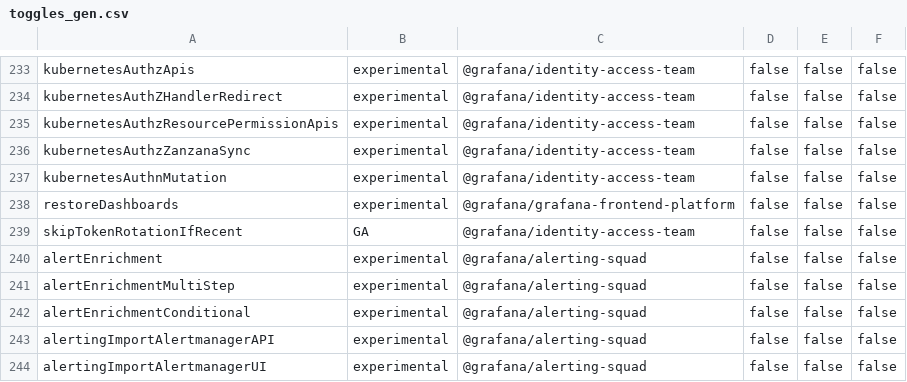
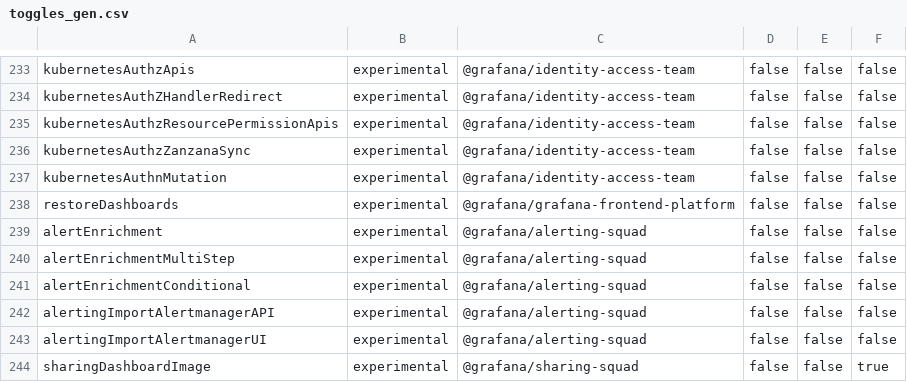
Before and after one commit to openai-oss-forks/grafana-experiments, a CSV file: pkg/services/featuremgmt/toggles_gen.csv, drawn as a sheet; only a part is shown, gaps mark what is left out; the shorter side is filled out with more unchanged rows.

Commit message:
chore(iam): Remove `skipTokenRotationIfRecent` feature flag (#112799)

```diff
--- a/pkg/services/featuremgmt/toggles_gen.csv
+++ b/pkg/services/featuremgmt/toggles_gen.csv
@@ -238,3 +238,2 @@ kubernetesAuthnMutation,experimental,@grafana/identity-access-team,false,false,f
 restoreDashboards,experimental,@grafana/grafana-frontend-platform,false,false,false
-skipTokenRotationIfRecent,GA,@grafana/identity-access-team,false,false,false
 alertEnrichment,experimental,@grafana/alerting-squad,false,false,false
```
Also changed, not shown: 6 other files.
